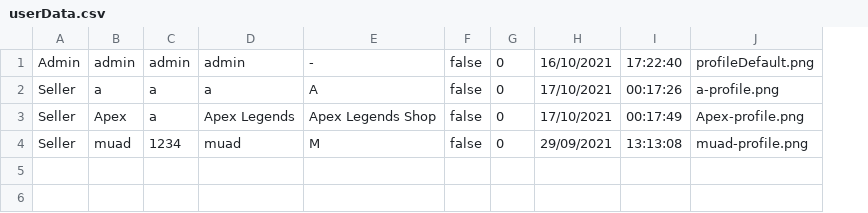
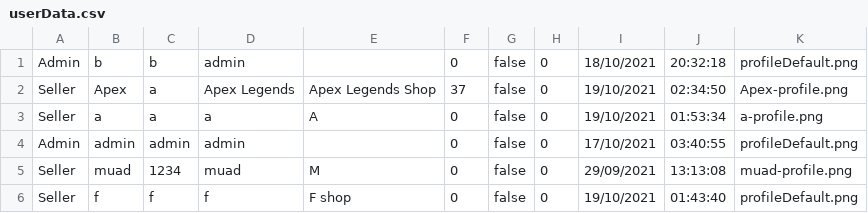
Before and after one commit to lrisia/BONK-Shop, a CSV file: data/userData.csv, drawn as a sheet; removed rows and columns are numbered as before the commit, all else as after; the diff names each change by its address in the sheet, - before the commit and + after, or states it on an @@ line.

```diff
--- a/data/userData.csv
+++ b/data/userData.csv
+column F, rows 1-2: 0 | 37; row 5: 0
-column I, row 1: 17:22:40; rows 3-4: 00:17:49 | 13:13:08
+column J, rows 1-2: 20:32:18 | 02:34:50; row 5: 13:13:08
-B1: admin
+B1: b
-C1: admin
+C1: b
-E1: -
+E1: (empty)
-I1: 16/10/2021
+I1: 18/10/2021
-row 2: Seller | a | a | a | A | false | 0 | 17/10/2021 | 00:17:26 | a-profile.png
-I2: 17/10/2021
+I2: 19/10/2021
+row 3: Seller | a | a | a | A | 0 | false | 0 | 19/10/2021 | 01:53:34 | a-profile.png
+row 4: Admin | admin | admin | admin |  | 0 | false | 0 | 17/10/2021 | 03:40:55 | profileDefault.png
+row 6: Seller | f | f | f | F shop | 0 | false | 0 | 19/10/2021 | 01:43:40 | profileDefault.png
```
Also changed, not shown: data/orderData.csv, data/productData.csv, 52 other files.
